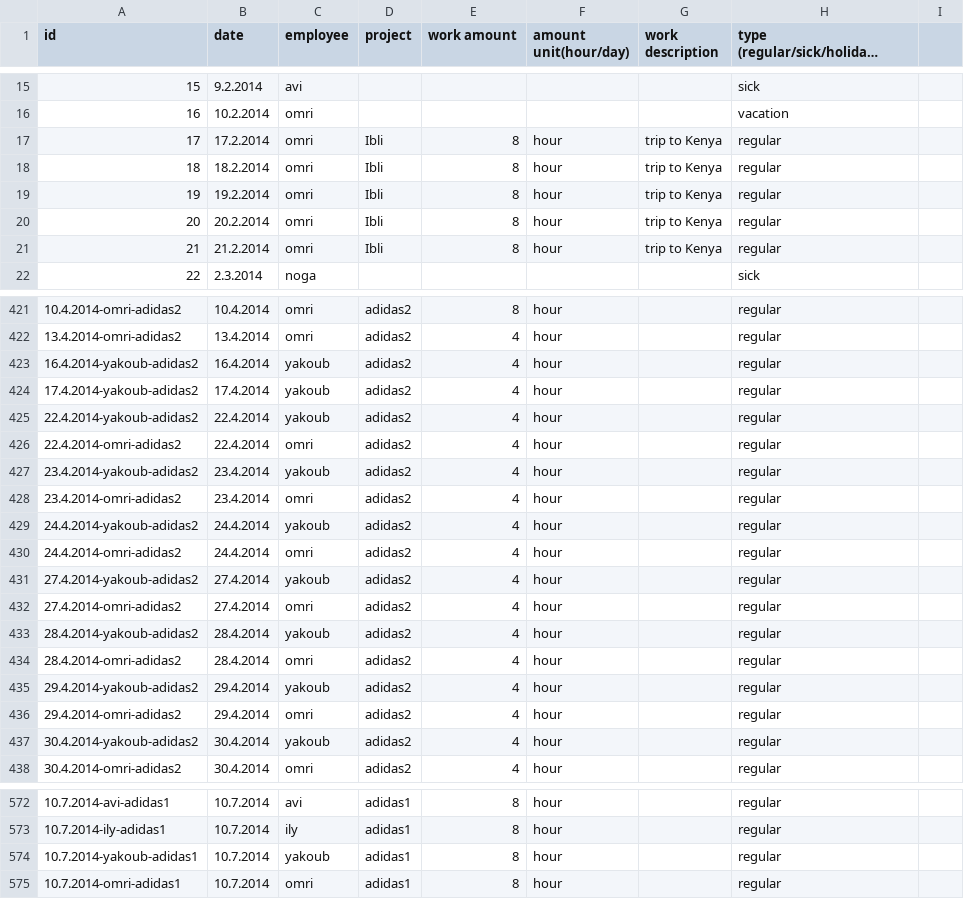
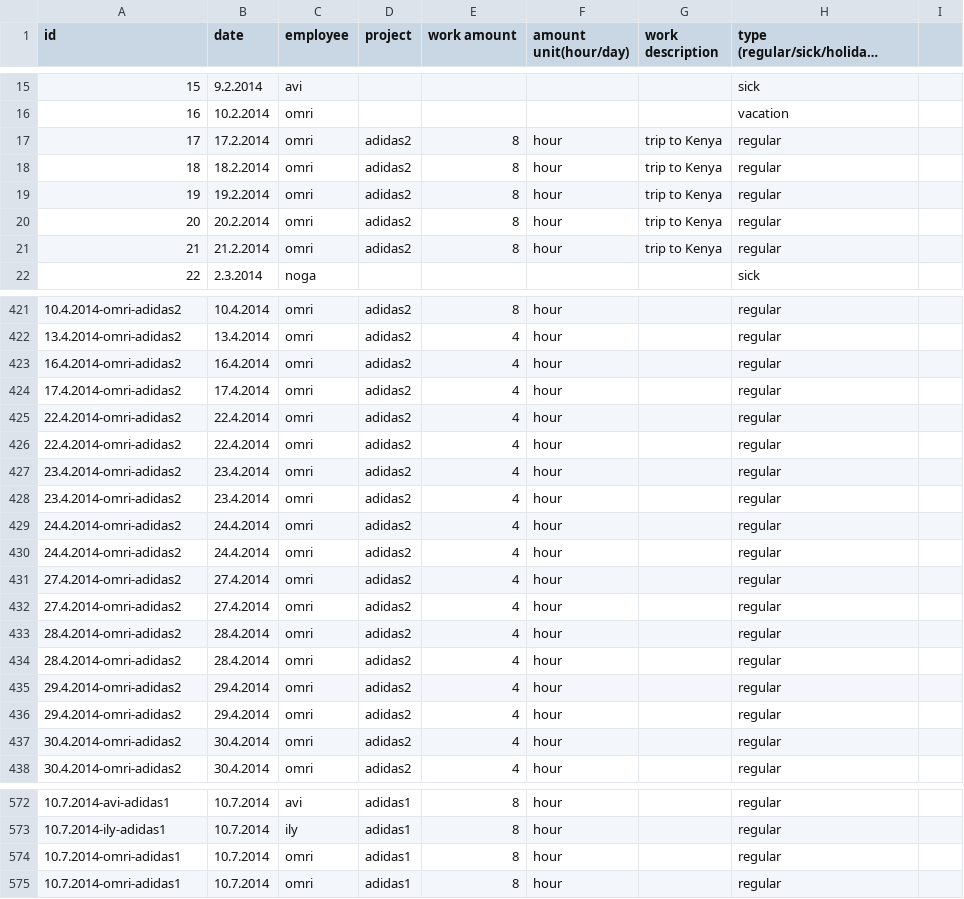
Before and after one commit to nader77/productivity, a CSV file: productivity/modules/custom/productivity_migrate/csv/node/time_tracking.csv, drawn as a sheet; only a part is shown, gaps mark what is left out; long unchanged cells end in …; removed rows and columns are numbered as before the commit, all else as after; the diff covers the shown part only; the diff names each change by its address in the sheet, - before the commit and + after, or states it on an @@ line.

Commit message:
Some of migrate.

```diff
--- a/productivity/modules/custom/productivity_migrate/csv/node/time_tracking.csv
+++ b/productivity/modules/custom/productivity_migrate/csv/node/time_tracking.csv
-D17:D21 (project): Ibli
+D17:D21 (project): adidas2
-A423 (id): 16.4.2014-yakoub-adidas2
+A423 (id): 16.4.2014-omri-adidas2
-C423:C424 (employee): yakoub
+C423:C424 (employee): omri
-A424 (id): 17.4.2014-yakoub-adidas2
+A424 (id): 17.4.2014-omri-adidas2
-row 425: 22.4.2014-yakoub-adidas2 | 22.4.2014 | yakoub | adidas2 | 4 | hour |  | regular
-A426 (id): 23.4.2014-yakoub-adidas2
+A426 (id): 22.4.2014-omri-adidas2
-B426 (date): 23.4.2014
+B426 (date): 22.4.2014
-C426 (employee): yakoub
+C426 (employee): omri
-A428 (id): 24.4.2014-yakoub-adidas2
+A428 (id): 23.4.2014-omri-adidas2
-B428 (date): 24.4.2014
+B428 (date): 23.4.2014
-C428 (employee): yakoub
+C428 (employee): omri
-A430 (id): 27.4.2014-yakoub-adidas2
+A430 (id): 24.4.2014-omri-adidas2
-B430 (date): 27.4.2014
+B430 (date): 24.4.2014
-C430 (employee): yakoub
+C430 (employee): omri
-A432 (id): 28.4.2014-yakoub-adidas2
+A432 (id): 27.4.2014-omri-adidas2
-B432 (date): 28.4.2014
+B432 (date): 27.4.2014
-C432 (employee): yakoub
+C432 (employee): omri
-A434 (id): 29.4.2014-yakoub-adidas2
+A434 (id): 28.4.2014-omri-adidas2
-B434 (date): 29.4.2014
+B434 (date): 28.4.2014
-C434 (employee): yakoub
+C434 (employee): omri
+row 436: 29.4.2014-omri-adidas2 | 29.4.2014 | omri | adidas2 | 4 | hour |  | regular
-A437 (id): 30.4.2014-yakoub-adidas2
+A437 (id): 30.4.2014-omri-adidas2
-C437 (employee): yakoub
+C437 (employee): omri
-A574 (id): 10.7.2014-yakoub-adidas1
+A574 (id): 10.7.2014-omri-adidas1
-C574 (employee): yakoub
+C574 (employee): omri
```
Also changed, not shown: 64 edited cells elsewhere in this file, 4 other files.
